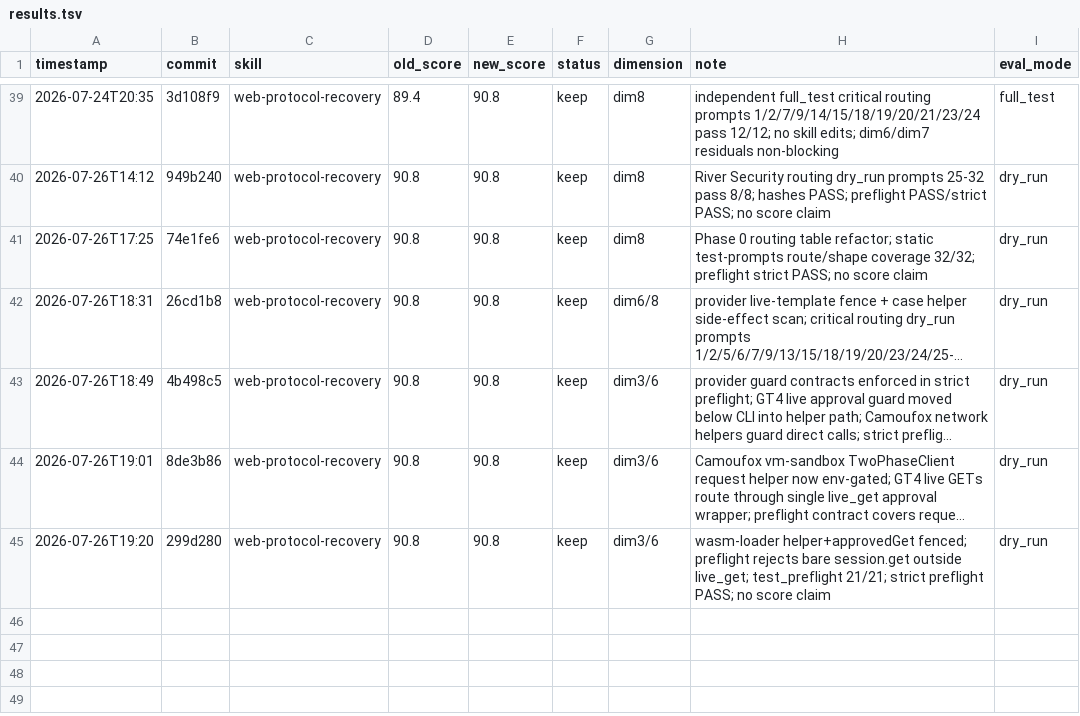
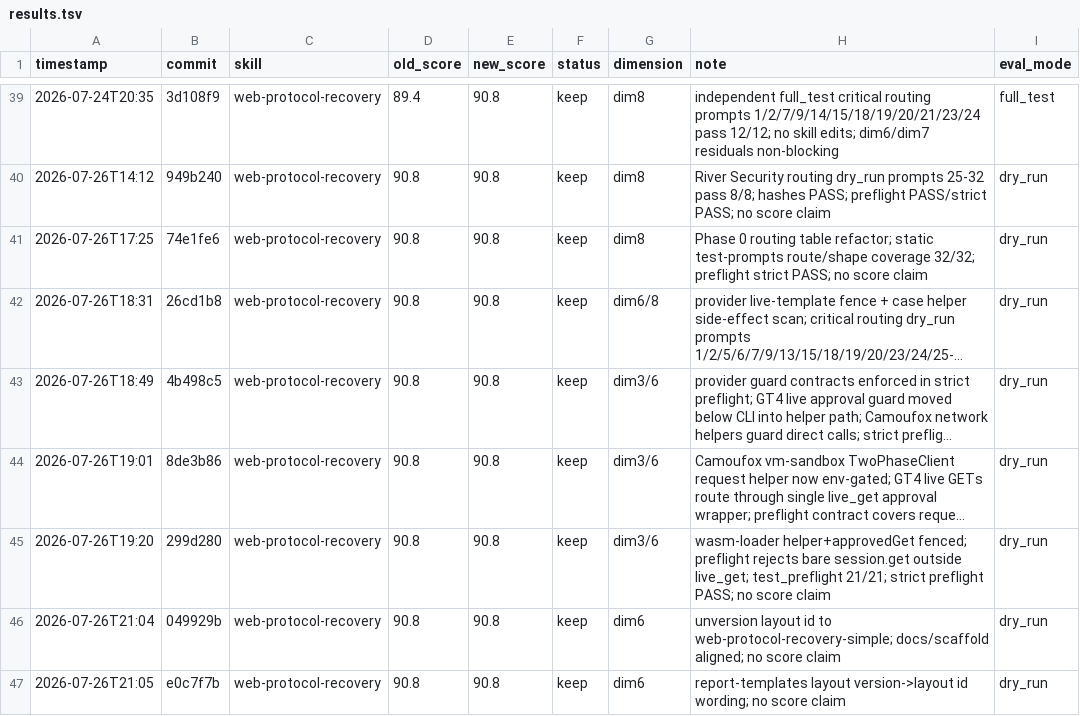
Before and after one commit to tuling-python-poppies/web-reverse-engineering-skills, a TSV file: skills/darwin-skill/results.tsv, drawn as a sheet; only a part is shown, gaps mark what is left out; long unchanged cells end in …; the diff names each change by its address in the sheet, - before the commit and + after, or states it on an @@ line.

Commit message:
chore darwin-skill: record WPR layout id unversion trail
Record rewritten commits 02b6d0c (unversion layout id) and c01993f (layout id wording) for web-protocol-recovery.

No score claim: old_score and new_score remain 90.8 because these were docs/layout hygiene commits, not independent full_test score runs.

Verification: results.tsv has no blank rows, all non-empty rows have 9 TSV columns, and git status is clean for the ledger path.

```diff
--- a/skills/darwin-skill/results.tsv
+++ b/skills/darwin-skill/results.tsv
+row 46: 2026-07-26T21:04 | 049929b | web-protocol-recovery | 90.8 | 90.8 | keep | dim6 | unversion layout id to web-protocol-recovery-simple; docs/scaffold aligned; no score claim | dry_run
+row 47: 2026-07-26T21:05 | e0c7f7b | web-protocol-recovery | 90.8 | 90.8 | keep | dim6 | report-templates layout version->layout id wording; no score claim | dry_run
```
